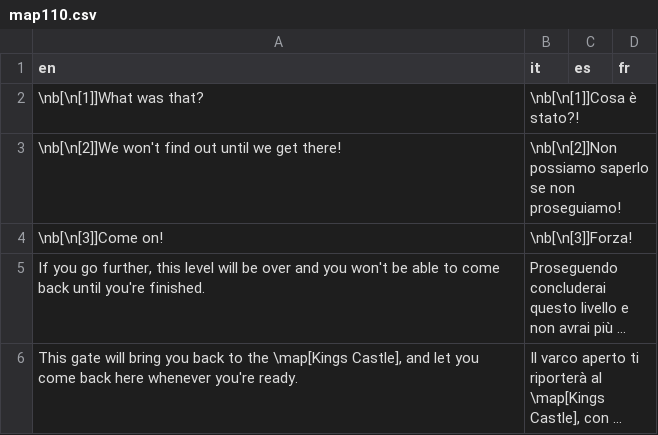
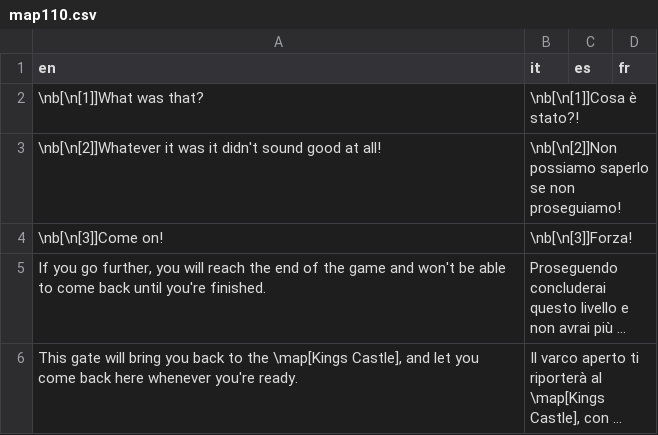
Before and after one commit to stesproject/Locale-oh2, a CSV file: map110.csv, drawn as a sheet; long unchanged cells end in …; the diff names each change by its address in the sheet, - before the commit and + after, or states it on an @@ line.

```diff
--- a/map110.csv
+++ b/map110.csv
-A3 (en): \nb[\n[2]]We won't find out until we get there!
+A3 (en): \nb[\n[2]]Whatever it was it didn't sound good at all!
-A5 (en): …go further, this level will be over and you won't be…
+A5 (en): …go further, you will reach the end of the game and won't be…
```
Also changed, not shown: map112.csv, map113.csv, 2 other files.
